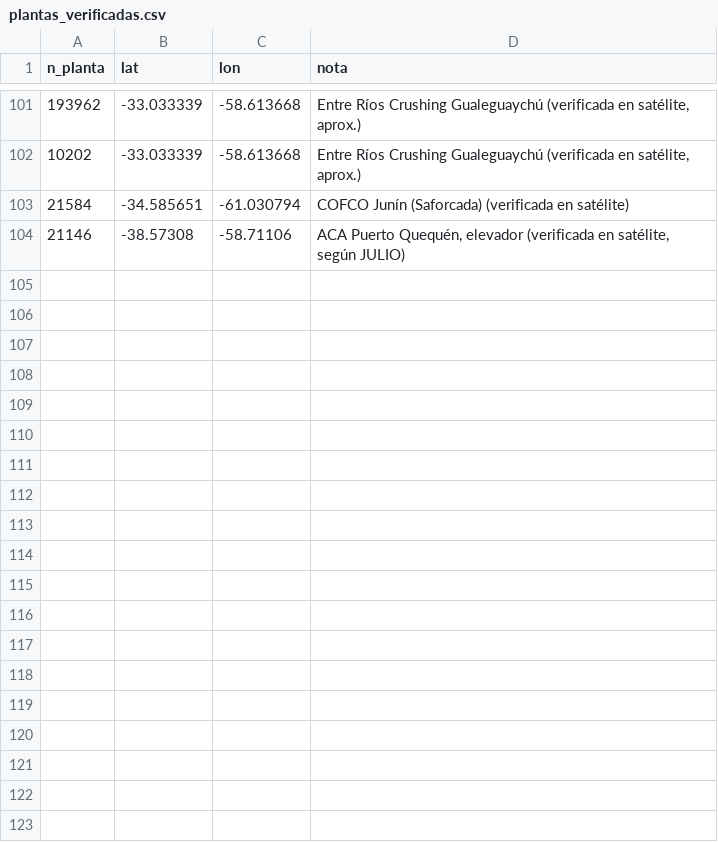
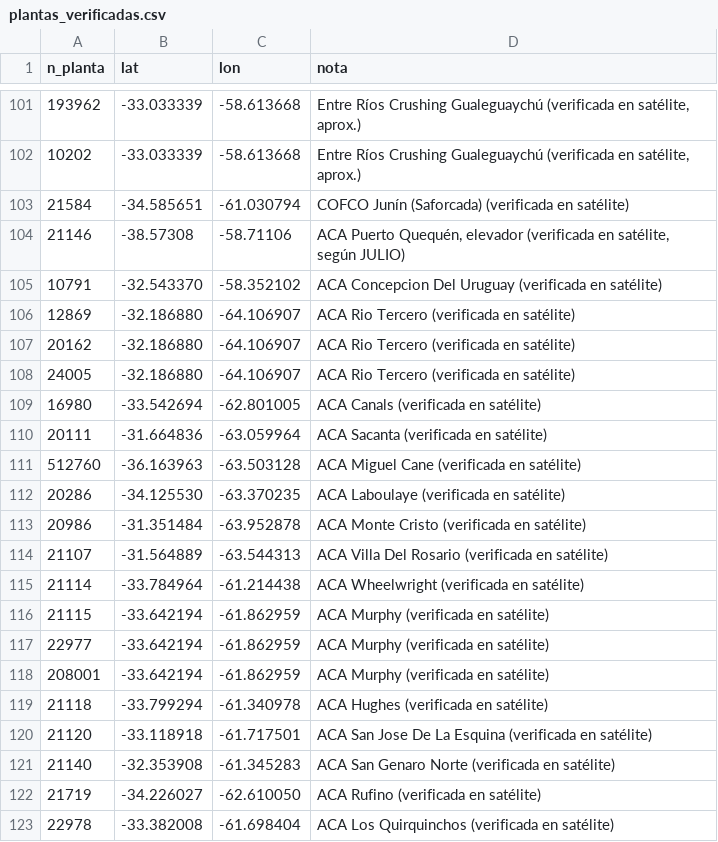
Before and after one commit to JULIOCESARMARZILIO/python-cruces_rutas_bsas.py, a CSV file: datos/plantas_verificadas.csv, drawn as a sheet; only a part is shown, gaps mark what is left out; the diff covers the shown part only; the diff names each change by its address in the sheet, - before the commit and + after, or states it on an @@ line.

```diff
--- a/datos/plantas_verificadas.csv
+++ b/datos/plantas_verificadas.csv
+row 105: 10791 | -32.543370 | -58.352102 | ACA Concepcion Del Uruguay (verificada en satélite)
+row 106: 12869 | -32.186880 | -64.106907 | ACA Rio Tercero (verificada en satélite)
+row 107: 20162 | -32.186880 | -64.106907 | ACA Rio Tercero (verificada en satélite)
+row 108: 24005 | -32.186880 | -64.106907 | ACA Rio Tercero (verificada en satélite)
+row 109: 16980 | -33.542694 | -62.801005 | ACA Canals (verificada en satélite)
+row 110: 20111 | -31.664836 | -63.059964 | ACA Sacanta (verificada en satélite)
+row 111: 512760 | -36.163963 | -63.503128 | ACA Miguel Cane (verificada en satélite)
+row 112: 20286 | -34.125530 | -63.370235 | ACA Laboulaye (verificada en satélite)
+row 113: 20986 | -31.351484 | -63.952878 | ACA Monte Cristo (verificada en satélite)
+row 114: 21107 | -31.564889 | -63.544313 | ACA Villa Del Rosario (verificada en satélite)
+row 115: 21114 | -33.784964 | -61.214438 | ACA Wheelwright (verificada en satélite)
+row 116: 21115 | -33.642194 | -61.862959 | ACA Murphy (verificada en satélite)
+row 117: 22977 | -33.642194 | -61.862959 | ACA Murphy (verificada en satélite)
+row 118: 208001 | -33.642194 | -61.862959 | ACA Murphy (verificada en satélite)
+row 119: 21118 | -33.799294 | -61.340978 | ACA Hughes (verificada en satélite)
+row 120: 21120 | -33.118918 | -61.717501 | ACA San Jose De La Esquina (verificada en satélite)
+row 121: 21140 | -32.353908 | -61.345283 | ACA San Genaro Norte (verificada en satélite)
+row 122: 21719 | -34.226027 | -62.610050 | ACA Rufino (verificada en satélite)
+row 123: 22978 | -33.382008 | -61.698404 | ACA Los Quirquinchos (verificada en satélite)
```
Also changed, not shown: 21 added rows elsewhere in this file.
